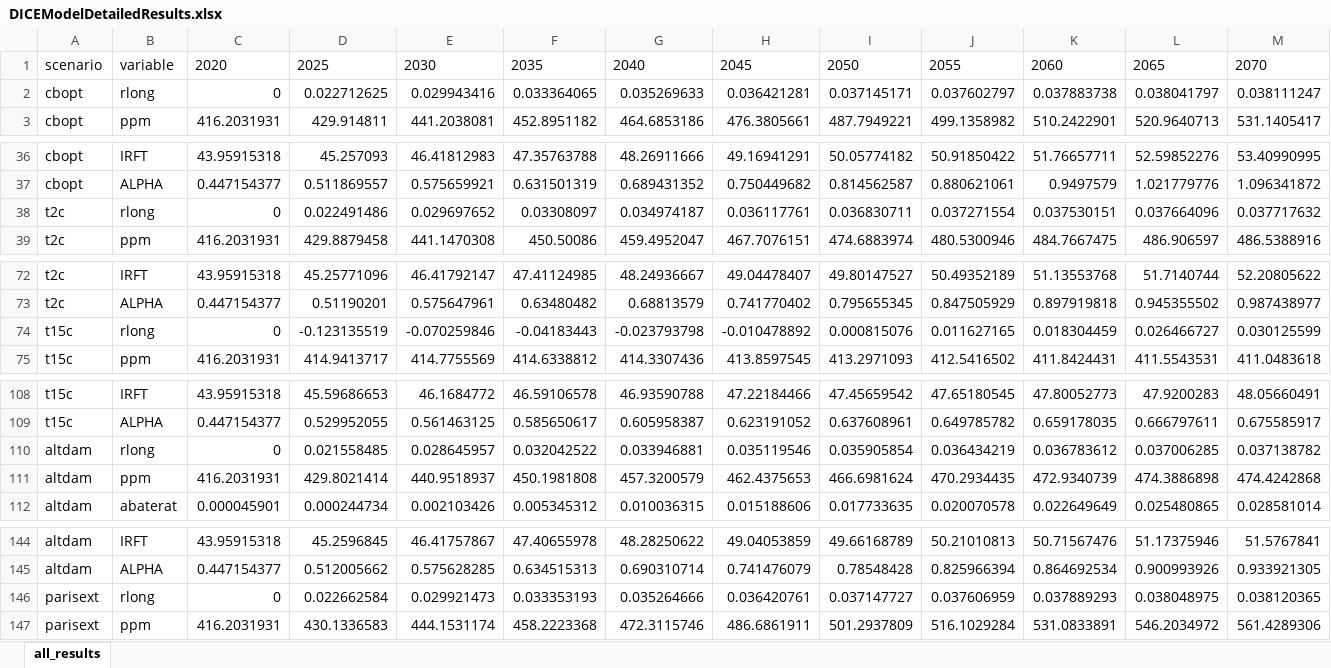
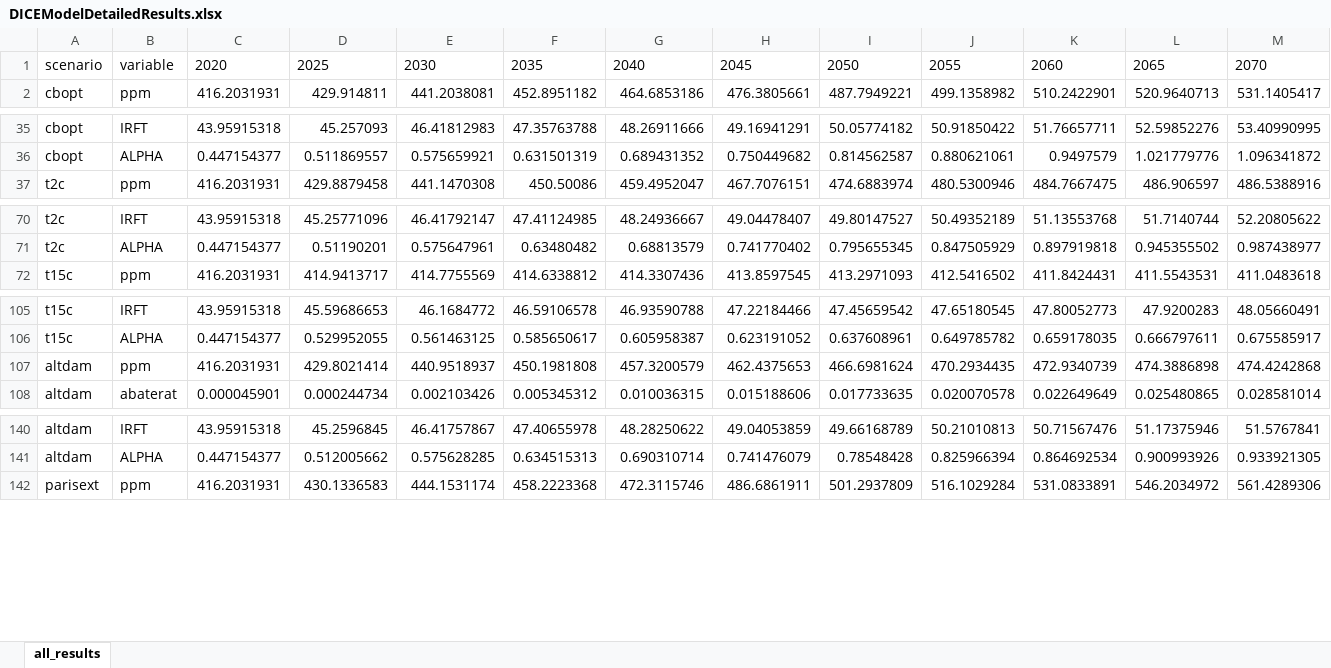
Before and after one commit to sylvaticus/DICEModel.jl, an Excel workbook: dev/DICEModelDetailedResults.xlsx, sheet all_results, drawn as a sheet; only a part is shown, gaps mark what is left out; values as stored, in another font and other column widths than the file's, no borders; rows hold the shown columns only; the diff covers the shown part only; the diff names each change by its address in the sheet, - before the commit and + after, or states it on an @@ line.

```diff
--- a/dev/DICEModelDetailedResults.xlsx (sheet all_results)
+++ b/dev/DICEModelDetailedResults.xlsx (sheet all_results)
-row 2: cbopt | rlong | 0 | 0.022712625 | 0.029943416 | 0.033364065 | 0.035269633 | 0.036421281 | 0.037145171 | 0.037602797 | 0.037883738 | 0.038041797 | 0.038111247
-row 38: t2c | rlong | 0 | 0.022491486 | 0.029697652 | 0.03308097 | 0.034974187 | 0.036117761 | 0.036830711 | 0.037271554 | 0.037530151 | 0.037664096 | 0.037717632
-row 74: t15c | rlong | 0 | -0.123135519 | -0.070259846 | -0.04183443 | -0.023793798 | -0.010478892 | 0.000815076 | 0.011627165 | 0.018304459 | 0.026466727 | 0.030125599
-row 110: altdam | rlong | 0 | 0.021558485 | 0.028645957 | 0.032042522 | 0.033946881 | 0.035119546 | 0.035905854 | 0.036434219 | 0.036783612 | 0.037006285 | 0.037138782
-row 146: parisext | rlong | 0 | 0.022662584 | 0.029921473 | 0.033353193 | 0.035264666 | 0.036420761 | 0.037147727 | 0.037606959 | 0.037889293 | 0.038048975 | 0.038120365
```
Also changed, not shown: 6 removed rows elsewhere in this sheet, 17 other files.
